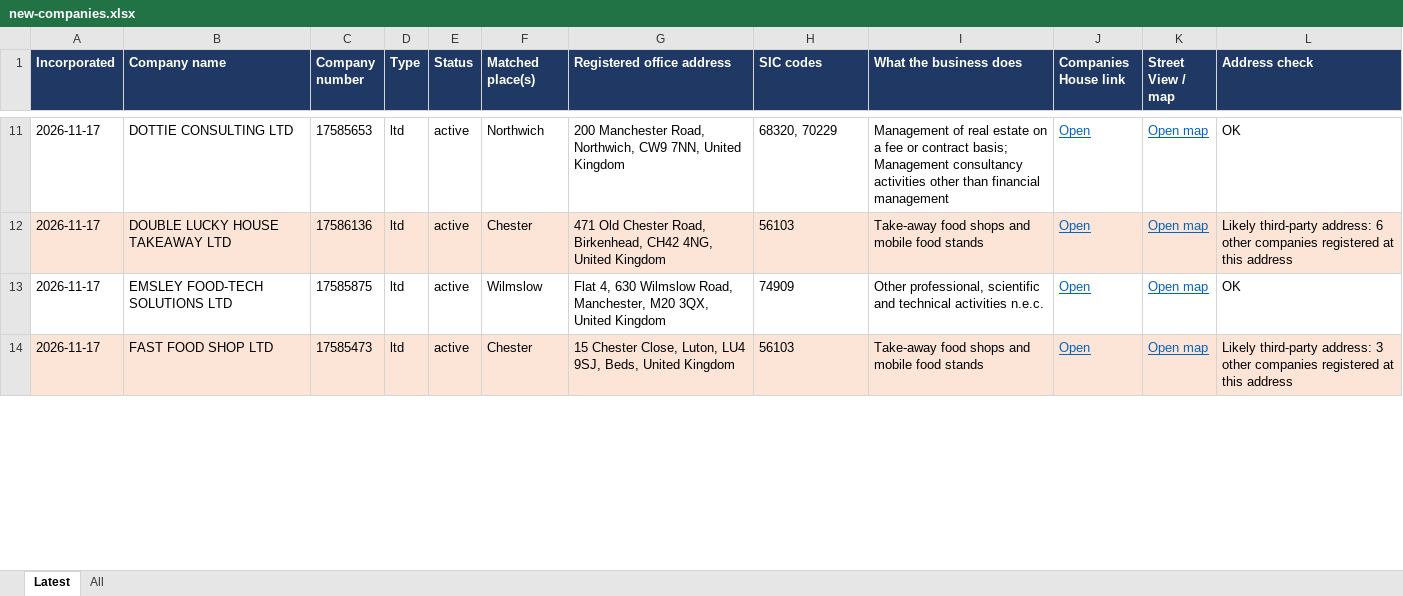
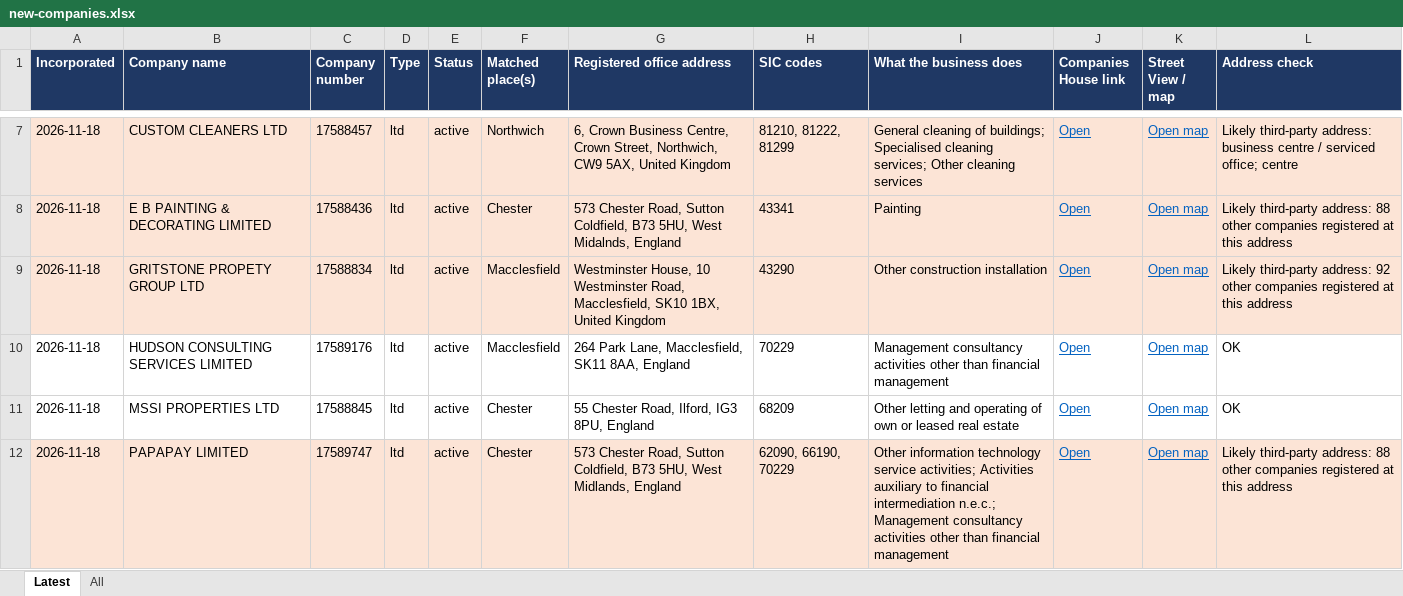
Before and after one commit to jedarlingtonx/companies-house-watch, an Excel workbook: results/new-companies.xlsx, sheet Latest, drawn as a sheet; only a part is shown, gaps mark what is left out; values as stored, in another font and other column widths than the file's, no borders; addresses are those after the commit; the diff covers the shown part only; the diff names each change by its address in the sheet, - before the commit and + after, or states it on an @@ line.

```diff
--- a/results/new-companies.xlsx (sheet Latest)
+++ b/results/new-companies.xlsx (sheet Latest)
-A7:A8 (Incorporated): 2026-11-17
+A7:A8 (Incorporated): 2026-11-18
-A7:L7 fill: none
+A7:L7 fill: #FCE4D6
-B7 (Company name): DOTTIE CONSULTING LTD
+B7 (Company name): CUSTOM CLEANERS LTD
-C7 (Company number): 17585653
+C7 (Company number): 17588457
-G7 (Registered office address): 200 Manchester Road, Northwich, CW9 7NN, United Kingdom
+G7 (Registered office address): 6, Crown Business Centre, Crown Street, Northwich, CW9 5AX, United Kingdom
-H7 (SIC codes): 68320, 70229
+H7 (SIC codes): 81210, 81222, 81299
-I7 (What the business does): Management of real estate on a fee or contract basis; Management consultancy activities other than financial management
+I7 (What the business does): General cleaning of buildings; Specialised cleaning services; Other cleaning services
-L7 (Address check): OK
+L7 (Address check): Likely third-party address: business centre / serviced office; centre
-B8 (Company name): DOUBLE LUCKY HOUSE TAKEAWAY LTD
+B8 (Company name): E B PAINTING & DECORATING LIMITED
-C8 (Company number): 17586136
+C8 (Company number): 17588436
-G8 (Registered office address): 471 Old Chester Road, Birkenhead, CH42 4NG, United Kingdom
+G8 (Registered office address): 573 Chester Road, Sutton Coldfield, B73 5HU, West Midalnds, England
-H8 (SIC codes): 56103
+H8 (SIC codes): 43341
-I8 (What the business does): Take-away food shops and mobile food stands
+I8 (What the business does): Painting
-L8 (Address check): …third-party address: 6 other companies…
+L8 (Address check): …third-party address: 88 other companies…
+row 9: 2026-11-18 | GRITSTONE PROPETY GROUP LTD | 17588834 | ltd | active | Macclesfield | Westminster House, 10 Westminster Road, Macclesfield, SK10 1BX, United Kingdom | 43290 | Other construction installation | Open | Open map | Likely third-party address: 92 other companies registered at this address
-A10 (Incorporated): 2026-11-17
+A10 (Incorporated): 2026-11-18
-B10 (Company name): EMSLEY FOOD-TECH SOLUTIONS LTD
+B10 (Company name): HUDSON CONSULTING SERVICES LIMITED
-C10 (Company number): 17585875
+C10 (Company number): 17589176
-F10 (Matched place(s)): Wilmslow
+F10 (Matched place(s)): Macclesfield
-G10 (Registered office address): Flat 4, 630 Wilmslow Road, Manchester, M20 3QX, United Kingdom
+G10 (Registered office address): 264 Park Lane, Macclesfield, SK11 8AA, England
-H10 (SIC codes): 74909
+H10 (SIC codes): 70229
-I10 (What the business does): Other professional, scientific and technical activities n.e.c.
+I10 (What the business does): Management consultancy activities other than financial management
+row 11: 2026-11-18 | MSSI PROPERTIES LTD | 17588845 | ltd | active | Chester | 55 Chester Road, Ilford, IG3 8PU, England | 68209 | Other letting and operating of own or leased real estate | Open | Open map | OK
-A12 (Incorporated): 2026-11-17
+A12 (Incorporated): 2026-11-18
-B12 (Company name): FAST FOOD SHOP LTD
+B12 (Company name): PAPAPAY LIMITED
-C12 (Company number): 17585473
+C12 (Company number): 17589747
-G12 (Registered office address): 15 Chester Close, Luton, LU4 9SJ, Beds, United Kingdom
+G12 (Registered office address): 573 Chester Road, Sutton Coldfield, B73 5HU, West Midlands, England
-H12 (SIC codes): 56103
+H12 (SIC codes): 62090, 66190, 70229
-I12 (What the business does): Take-away food shops and mobile food stands
+I12 (What the business does): Other information technology service activities; Activities auxiliary to financial intermediation n.e.c.; Management consultancy activities other than financial management
-L12 (Address check): …third-party address: 3 other companies…
+L12 (Address check): …third-party address: 88 other companies…
```
Also changed, not shown: 5 added rows, 11 removed rows, 73 edited cells and cell formats elsewhere in this sheet, sheet All, 2 other files.
